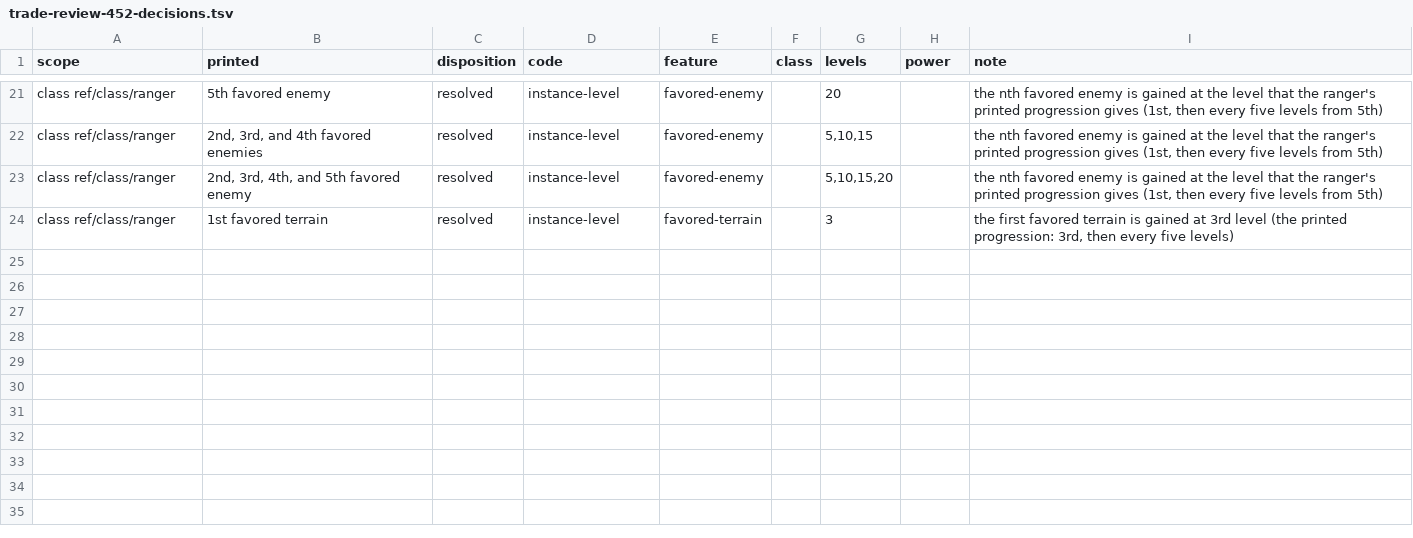
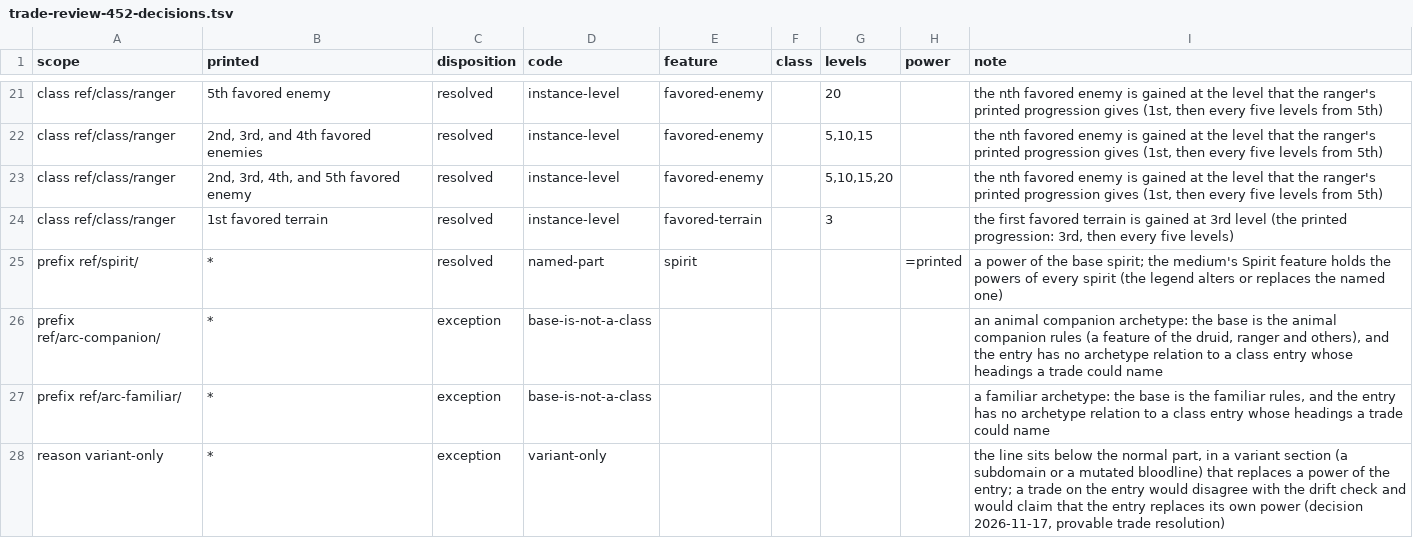
Before and after one commit to Patrick-9936/cast-iron-data, a TSV file: scripts/trade-review-452-decisions.tsv, drawn as a sheet; only a part is shown, gaps mark what is left out; the diff names each change by its address in the sheet, - before the commit and + after, or states it on an @@ line.

```diff
--- a/scripts/trade-review-452-decisions.tsv
+++ b/scripts/trade-review-452-decisions.tsv
+row 25: prefix ref/spirit/ | * | resolved | named-part | spirit |  |  | =printed | a power of the base spirit; the medium's Spirit feature holds the powers of every spirit (the legend alters or replaces the named one)
+row 26: prefix ref/arc-companion/ | * | exception | base-is-not-a-class |  |  |  |  | an animal companion archetype: the base is the animal companion rules (a feature of the druid, ranger and others), and the entry has no archetype relation to a class entry whose headings a trade could name
+row 27: prefix ref/arc-familiar/ | * | exception | base-is-not-a-class |  |  |  |  | a familiar archetype: the base is the familiar rules, and the entry has no archetype relation to a class entry whose headings a trade could name
+row 28: reason variant-only | * | exception | variant-only |  |  |  |  | the line sits below the normal part, in a variant section (a subdomain or a mutated bloodline) that replaces a power of the entry; a trade on the entry would disagree with the drift check and would claim that the entry replaces its own power (decision 2026-11-17, provable trade resolution)
```
Also changed, not shown: 11 other files.
